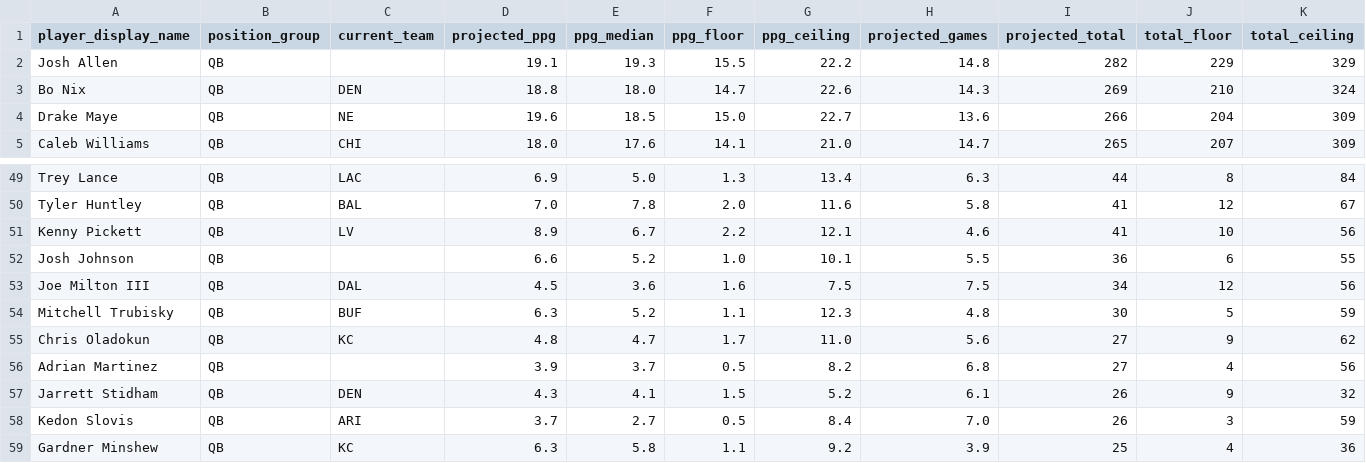
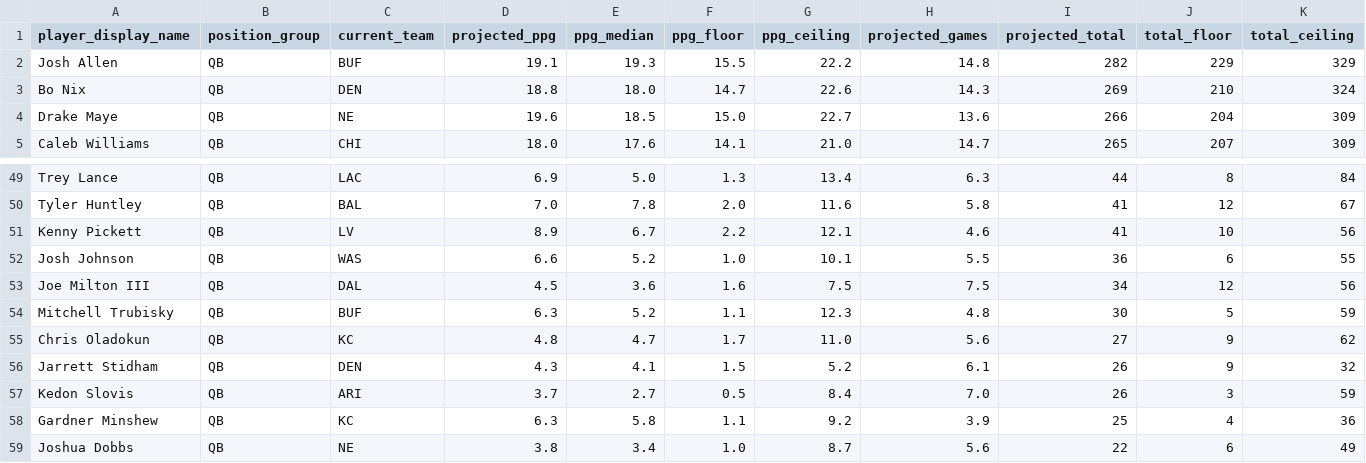
Before and after one commit to blakehurlburt/DraftGPT, a CSV file: data/projections/qb_projections.csv, drawn as a sheet; only a part is shown, gaps mark what is left out; the shorter side is filled out with more unchanged rows; rows hold the shown columns only; the diff names each change by its address in the sheet, - before the commit and + after, or states it on an @@ line.

```diff
--- a/data/projections/qb_projections.csv
+++ b/data/projections/qb_projections.csv
-C2 (current_team): (empty)
+C2 (current_team): BUF
-C52 (current_team): (empty)
+C52 (current_team): WAS
-row 56: Adrian Martinez | QB |  | 3.9 | 3.7 | 0.5 | 8.2 | 6.8 | 27 | 4 | 56
```
Also changed, not shown: data/projections/all_projections.csv, data/projections/rb_projections.csv, 5 other files.
